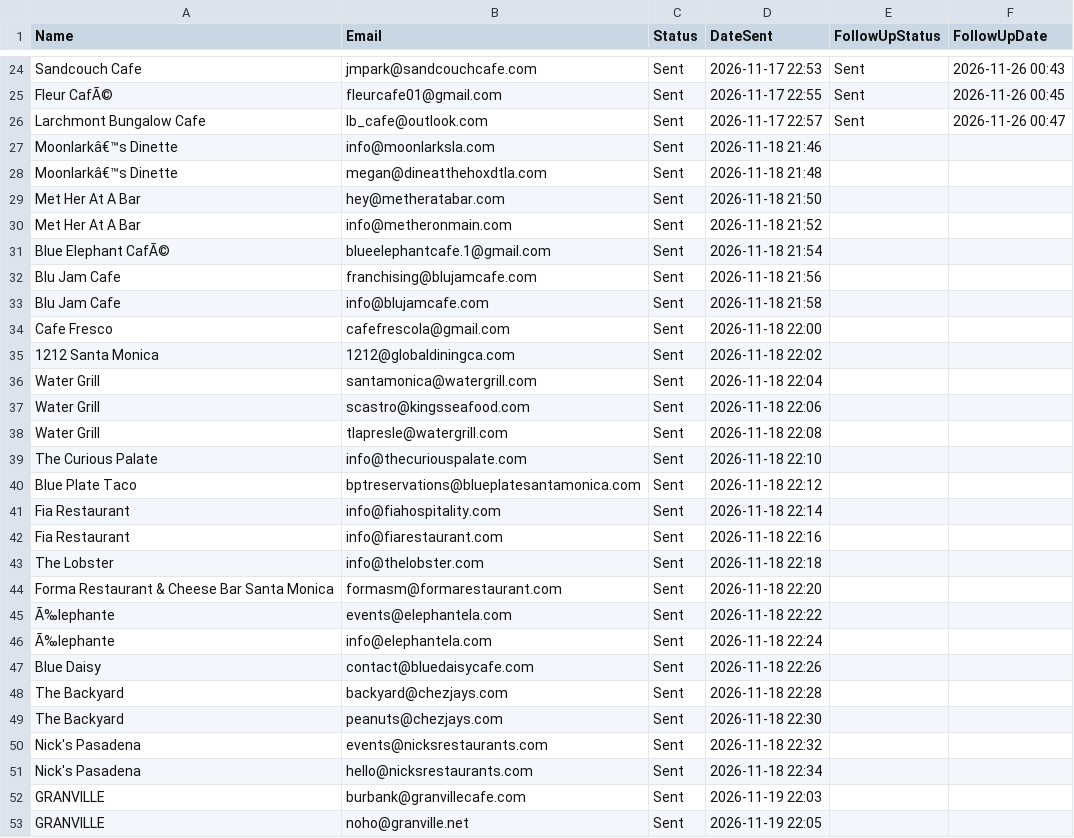
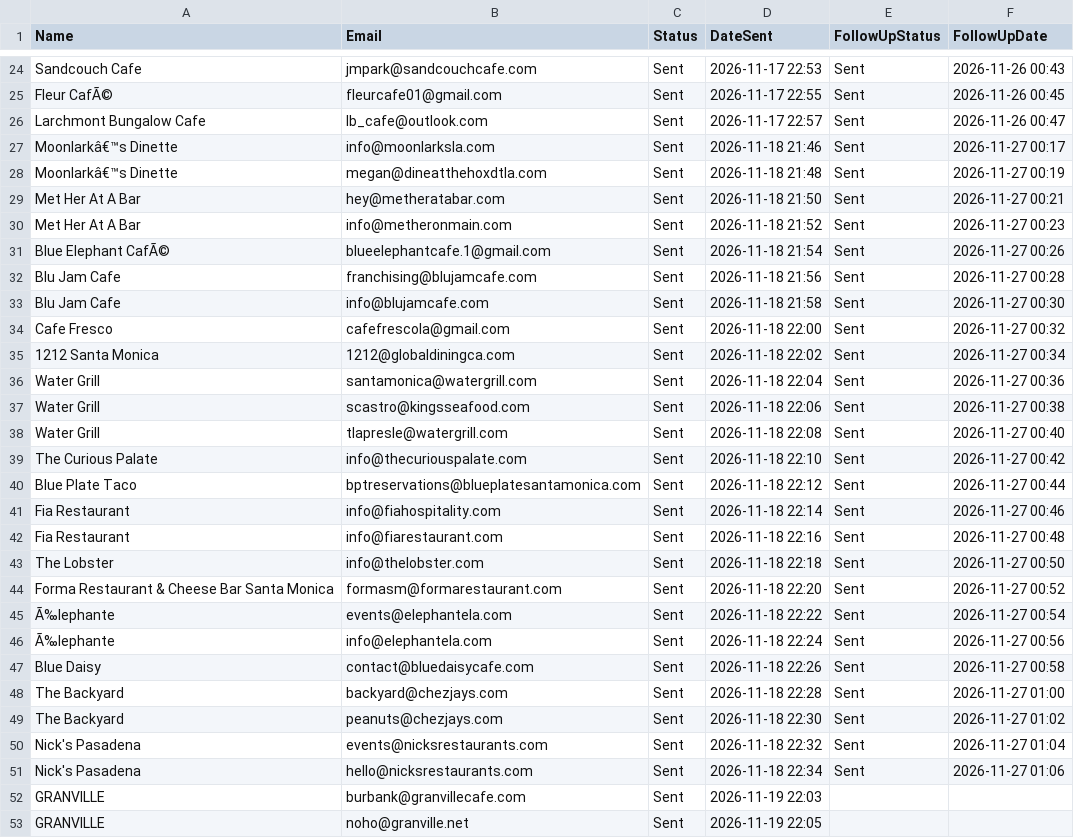
Before and after one commit to alihaiderno2/mailBot, a CSV file: Pakistan Restaurants Leads - Verified Emails.csv, drawn as a sheet; only a part is shown, gaps mark what is left out.

```diff
--- a/Pakistan Restaurants Leads - Verified Emails.csv
+++ b/Pakistan Restaurants Leads - Verified Emails.csv
@@ -26,27 +26,27 @@ Fleur CafÃ©,fleurcafe01@gmail.com,Sent,2026-11-17 22:55,Sent,2026-11-26 00:45
 Larchmont Bungalow Cafe,lb_cafe@outlook.com,Sent,2026-11-17 22:57,Sent,2026-11-26 00:47
-Moonlarkâ€™s Dinette,info@moonlarksla.com,Sent,2026-11-18 21:46,,
-Moonlarkâ€™s Dinette,megan@dineatthehoxdtla.com,Sent,2026-11-18 21:48,,
-Met Her At A Bar,hey@metheratabar.com,Sent,2026-11-18 21:50,,
-Met Her At A Bar,info@metheronmain.com,Sent,2026-11-18 21:52,,
-Blue Elephant CafÃ©,blueelephantcafe.1@gmail.com,Sent,2026-11-18 21:54,,
-Blu Jam Cafe,franchising@blujamcafe.com,Sent,2026-11-18 21:56,,
-Blu Jam Cafe,info@blujamcafe.com,Sent,2026-11-18 21:58,,
-Cafe Fresco,cafefrescola@gmail.com,Sent,2026-11-18 22:00,,
-1212 Santa Monica,1212@globaldiningca.com,Sent,2026-11-18 22:02,,
-Water Grill,santamonica@watergrill.com,Sent,2026-11-18 22:04,,
-Water Grill,scastro@kingsseafood.com,Sent,2026-11-18 22:06,,
-Water Grill,tlapresle@watergrill.com,Sent,2026-11-18 22:08,,
-The Curious Palate,info@thecuriouspalate.com,Sent,2026-11-18 22:10,,
-Blue Plate Taco,bptreservations@blueplatesantamonica.com,Sent,2026-11-18 22:12,,
-Fia Restaurant,info@fiahospitality.com,Sent,2026-11-18 22:14,,
-Fia Restaurant,info@fiarestaurant.com,Sent,2026-11-18 22:16,,
-The Lobster,info@thelobster.com,Sent,2026-11-18 22:18,,
-Forma Restaurant & Cheese Bar Santa Monica,formasm@formarestaurant.com,Sent,2026-11-18 22:20,,
-Ã‰lephante,events@elephantela.com,Sent,2026-11-18 22:22,,
-Ã‰lephante,info@elephantela.com,Sent,2026-11-18 22:24,,
-Blue Daisy,contact@bluedaisycafe.com,Sent,2026-11-18 22:26,,
-The Backyard,backyard@chezjays.com,Sent,2026-11-18 22:28,,
-The Backyard,peanuts@chezjays.com,Sent,2026-11-18 22:30,,
-Nick's Pasadena,events@nicksrestaurants.com,Sent,2026-11-18 22:32,,
-Nick's Pasadena,hello@nicksrestaurants.com,Sent,2026-11-18 22:34,,
+Moonlarkâ€™s Dinette,info@moonlarksla.com,Sent,2026-11-18 21:46,Sent,2026-11-27 00:17
+Moonlarkâ€™s Dinette,megan@dineatthehoxdtla.com,Sent,2026-11-18 21:48,Sent,2026-11-27 00:19
+Met Her At A Bar,hey@metheratabar.com,Sent,2026-11-18 21:50,Sent,2026-11-27 00:21
+Met Her At A Bar,info@metheronmain.com,Sent,2026-11-18 21:52,Sent,2026-11-27 00:23
+Blue Elephant CafÃ©,blueelephantcafe.1@gmail.com,Sent,2026-11-18 21:54,Sent,2026-11-27 00:26
+Blu Jam Cafe,franchising@blujamcafe.com,Sent,2026-11-18 21:56,Sent,2026-11-27 00:28
+Blu Jam Cafe,info@blujamcafe.com,Sent,2026-11-18 21:58,Sent,2026-11-27 00:30
+Cafe Fresco,cafefrescola@gmail.com,Sent,2026-11-18 22:00,Sent,2026-11-27 00:32
+1212 Santa Monica,1212@globaldiningca.com,Sent,2026-11-18 22:02,Sent,2026-11-27 00:34
+Water Grill,santamonica@watergrill.com,Sent,2026-11-18 22:04,Sent,2026-11-27 00:36
+Water Grill,scastro@kingsseafood.com,Sent,2026-11-18 22:06,Sent,2026-11-27 00:38
+Water Grill,tlapresle@watergrill.com,Sent,2026-11-18 22:08,Sent,2026-11-27 00:40
+The Curious Palate,info@thecuriouspalate.com,Sent,2026-11-18 22:10,Sent,2026-11-27 00:42
+Blue Plate Taco,bptreservations@blueplatesantamonica.com,Sent,2026-11-18 22:12,Sent,2026-11-27 00:44
+Fia Restaurant,info@fiahospitality.com,Sent,2026-11-18 22:14,Sent,2026-11-27 00:46
+Fia Restaurant,info@fiarestaurant.com,Sent,2026-11-18 22:16,Sent,2026-11-27 00:48
+The Lobster,info@thelobster.com,Sent,2026-11-18 22:18,Sent,2026-11-27 00:50
+Forma Restaurant & Cheese Bar Santa Monica,formasm@formarestaurant.com,Sent,2026-11-18 22:20,Sent,2026-11-27 00:52
+Ã‰lephante,events@elephantela.com,Sent,2026-11-18 22:22,Sent,2026-11-27 00:54
+Ã‰lephante,info@elephantela.com,Sent,2026-11-18 22:24,Sent,2026-11-27 00:56
+Blue Daisy,contact@bluedaisycafe.com,Sent,2026-11-18 22:26,Sent,2026-11-27 00:58
+The Backyard,backyard@chezjays.com,Sent,2026-11-18 22:28,Sent,2026-11-27 01:00
+The Backyard,peanuts@chezjays.com,Sent,2026-11-18 22:30,Sent,2026-11-27 01:02
+Nick's Pasadena,events@nicksrestaurants.com,Sent,2026-11-18 22:32,Sent,2026-11-27 01:04
+Nick's Pasadena,hello@nicksrestaurants.com,Sent,2026-11-18 22:34,Sent,2026-11-27 01:06
 GRANVILLE,burbank@granvillecafe.com,Sent,2026-11-19 22:03,,
```
